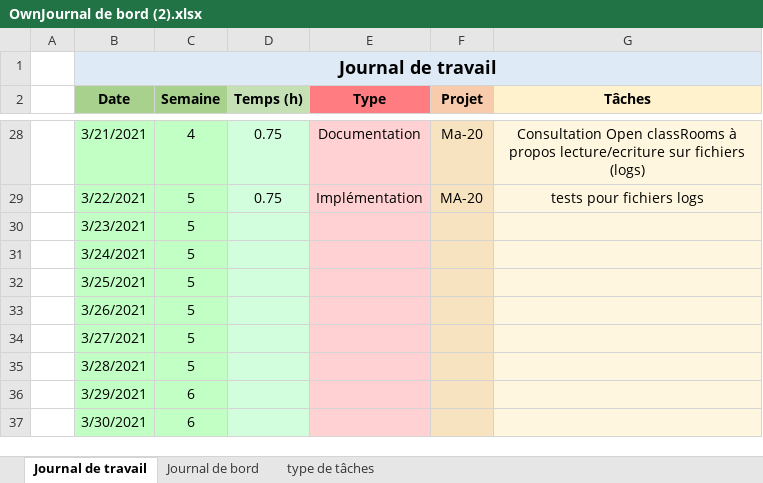
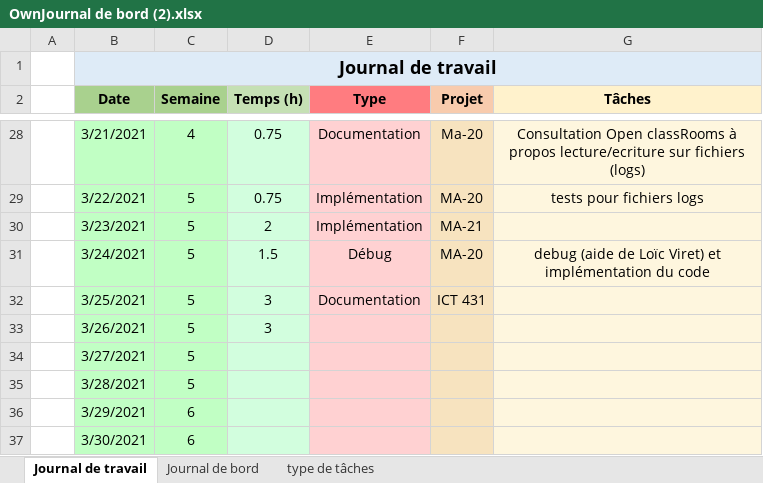
Before and after one commit to tvarlindo/Bataille-Navale-2021, an Excel workbook: Documentation/Journaux/OwnJournal de bord (2).xlsx, sheet Journal de travail, drawn as a sheet; only a part is shown, gaps mark what is left out; values as stored, in another font and other column widths than the file's, no borders; removed rows and columns are numbered as before the commit, all else as after; the diff names each change by its address in the sheet, - before the commit and + after, or states it on an @@ line.

```diff
--- a/Documentation/Journaux/OwnJournal de bord (2).xlsx (sheet Journal de travail)
+++ b/Documentation/Journaux/OwnJournal de bord (2).xlsx (sheet Journal de travail)
-row 30:  | 3/23/2021 | 5
-row 31:  | 3/24/2021 | 5
-row 32:  | 3/25/2021 | 5
+row 30:  | 3/23/2021 | 5 | 2 | Implémentation | MA-21
+row 31:  | 3/24/2021 | 5 | 1.5 | Débug | MA-20 | debug (aide de Loïc Viret) et implémentation du code
+row 32:  | 3/25/2021 | 5 | 3 | Documentation | ICT 431
-D33 (Temps (h)): (empty)
+D33 (Temps (h)): 3
```
Also changed, not shown: sheet Journal de bord, 9 other files.
